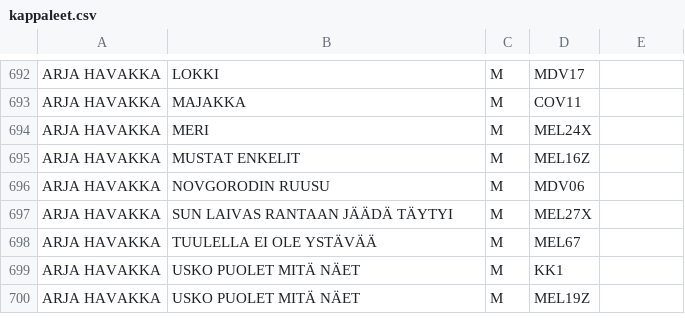
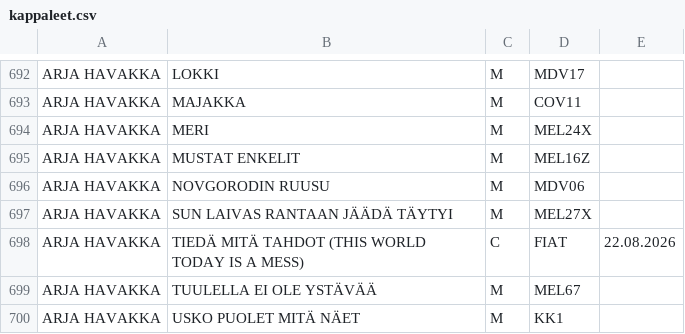
Before and after one commit to LamminHovi/Karaokelista, a CSV file: kappaleet.csv, drawn as a sheet; only a part is shown, gaps mark what is left out; the shorter side is filled out with more unchanged rows; the diff names each change by its address in the sheet, - before the commit and + after, or states it on an @@ line.

Commit message:
Lisätty kappale

```diff
--- a/kappaleet.csv
+++ b/kappaleet.csv
+row 698: ARJA HAVAKKA | TIEDÄ MITÄ TAHDOT (THIS WORLD TODAY IS A MESS) | C | FIAT | 22.08.2026
```
